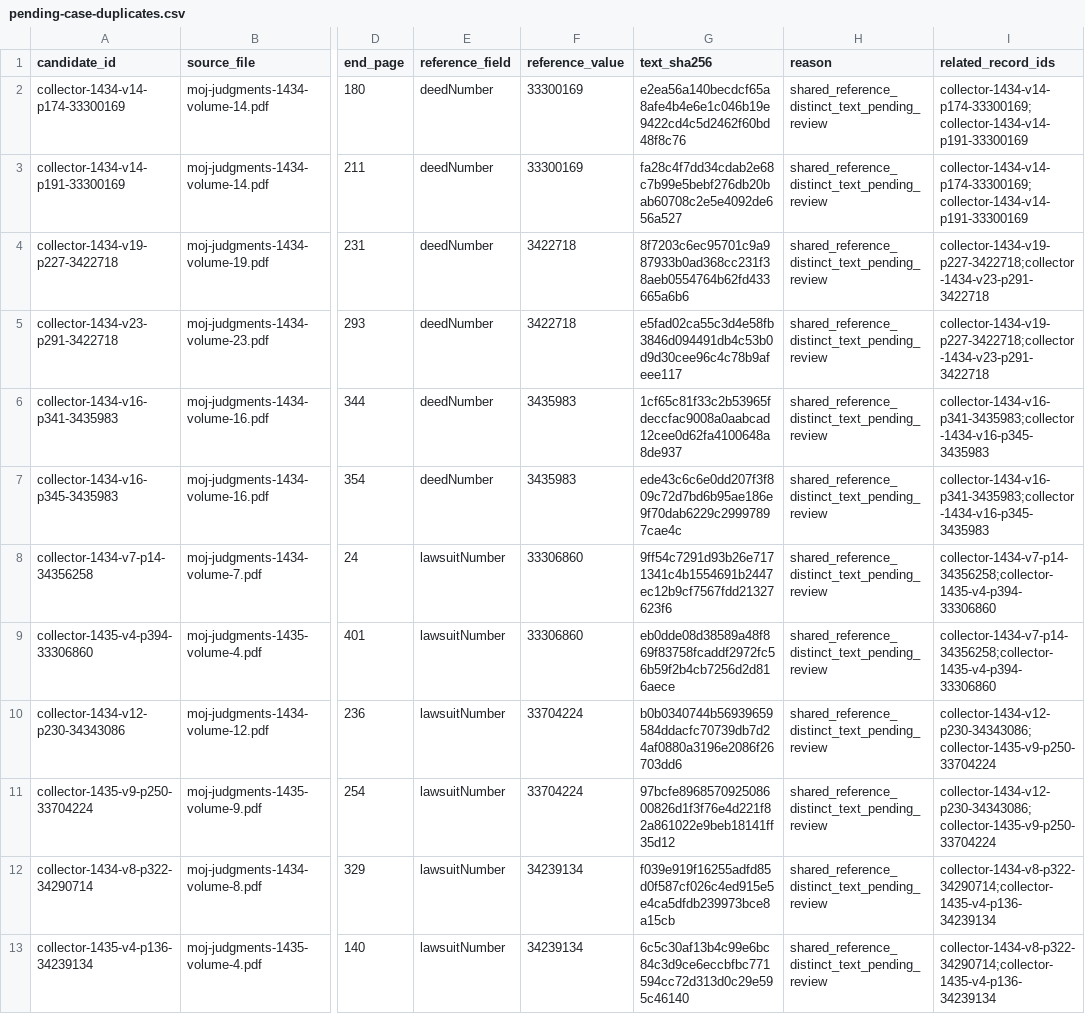
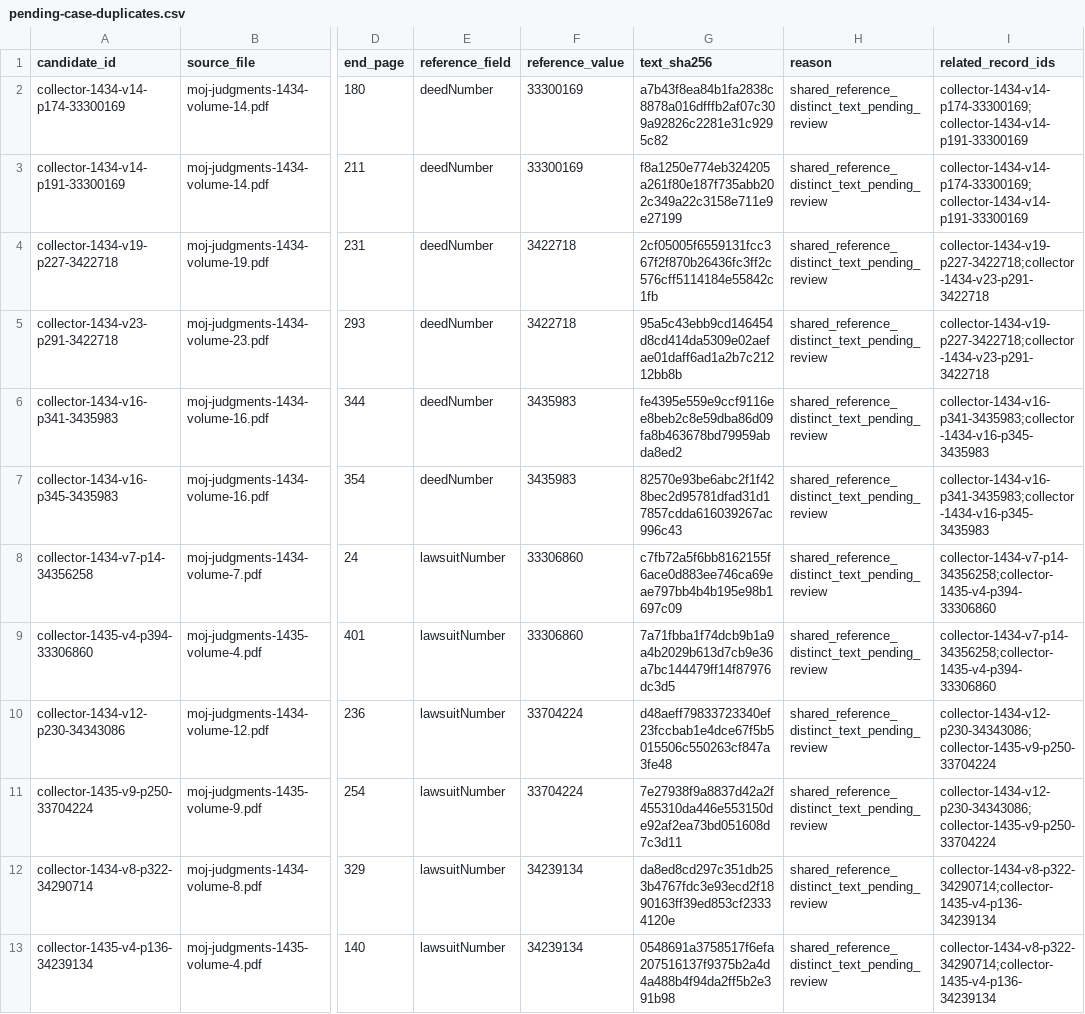
Before and after one commit to drrabab-almobi-dot/smart-legal-researcher-archive, a CSV file: manifests/collector/pending-case-duplicates.csv, drawn as a sheet; only a part is shown, gaps mark what is left out; the diff covers the shown part only; the diff names each change by its address in the sheet, - before the commit and + after, or states it on an @@ line.

```diff
--- a/manifests/collector/pending-case-duplicates.csv
+++ b/manifests/collector/pending-case-duplicates.csv
-G2 (text_sha256): e2ea56a140becdcf65a8afe4b4e6e1c046b19e9422cd4c5d2462f60bd48f8c76
+G2 (text_sha256): a7b43f8ea84b1fa2838c8878a016dfffb2af07c309a92826c2281e31c9295c82
-G3 (text_sha256): fa28c4f7dd34cdab2e68c7b99e5bebf276db20bab60708c2e5e4092de656a527
+G3 (text_sha256): f8a1250e774eb324205a261f80e187f735abb202c349a22c3158e711e9e27199
-G4 (text_sha256): 8f7203c6ec95701c9a987933b0ad368cc231f38aeb0554764b62fd433665a6b6
+G4 (text_sha256): 2cf05005f6559131fcc367f2f870b26436fc3ff2c576cff5114184e55842c1fb
-G5 (text_sha256): e5fad02ca55c3d4e58fb3846d094491db4c53b0d9d30cee96c4c78b9afeee117
+G5 (text_sha256): 95a5c43ebb9cd146454d8cd414da5309e02aefae01daff6ad1a2b7c21212bb8b
-G6 (text_sha256): 1cf65c81f33c2b53965fdeccfac9008a0aabcad12cee0d62fa4100648a8de937
+G6 (text_sha256): fe4395e559e9ccf9116ee8beb2c8e59dba86d09fa8b463678bd79959abda8ed2
-G7 (text_sha256): ede43c6c6e0dd207f3f809c72d7bd6b95ae186e9f70dab6229c29997897cae4c
+G7 (text_sha256): 82570e93be6abc2f1f428bec2d95781dfad31d17857cdda616039267ac996c43
-G8 (text_sha256): 9ff54c7291d93b26e7171341c4b1554691b2447ec12b9cf7567fdd21327623f6
+G8 (text_sha256): c7fb72a5f6bb8162155f6ace0d883ee746ca69eae797bb4b4b195e98b1697c09
-G9 (text_sha256): eb0dde08d38589a48f869f83758fcaddf2972fc56b59f2b4cb7256d2d816aece
+G9 (text_sha256): 7a71fbba1f74dcb9b1a9a4b2029b613d7cb9e36a7bc144479ff14f87976dc3d5
-G10 (text_sha256): b0b0340744b56939659584ddacfc70739db7d24af0880a3196e2086f26703dd6
+G10 (text_sha256): d48aeff79833723340ef23fccbab1e4dce67f5b5015506c550263cf847a3fe48
-G11 (text_sha256): 97bcfe896857092508600826d1f3f76e4d221f82a861022e9beb18141ff35d12
+G11 (text_sha256): 7e27938f9a8837d42a2f455310da446e553150de92af2ea73bd051608d7c3d11
-G12 (text_sha256): f039e919f16255adfd85d0f587cf026c4ed915e5e4ca5dfdb239973bce8a15cb
+G12 (text_sha256): da8ed8cd297c351db253b4767fdc3e93ecd2f1890163ff39ed853cf23334120e
-G13 (text_sha256): 6c5c30af13b4c99e6bc84c3d9ce6eccbfbc771594cc72d313d0c29e595c46140
+G13 (text_sha256): 0548691a3758517f6efa207516137f9375b2a4d4a488b4f94da2ff5b2e391b98
```
Also changed, not shown: 12 edited cells elsewhere in this file, manifests/collector/processing-log.csv, manifests/collector/skipped-records.csv, 21 other files.
